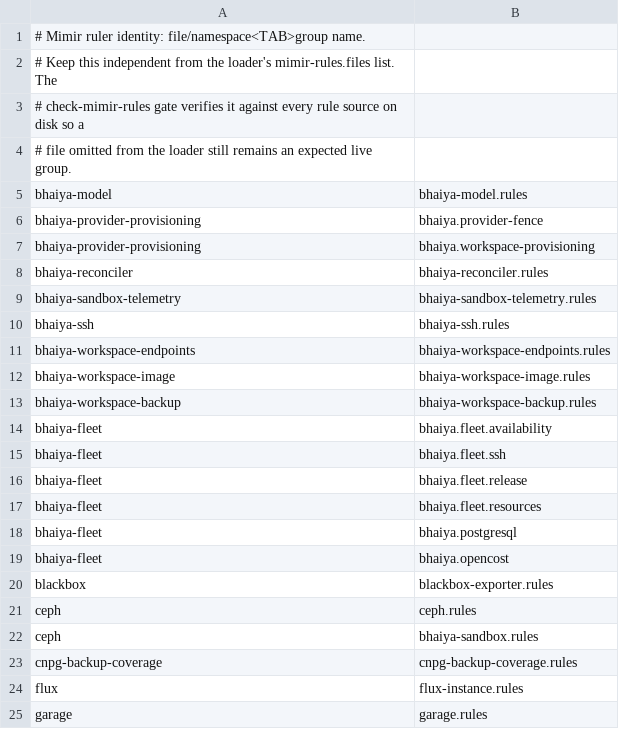
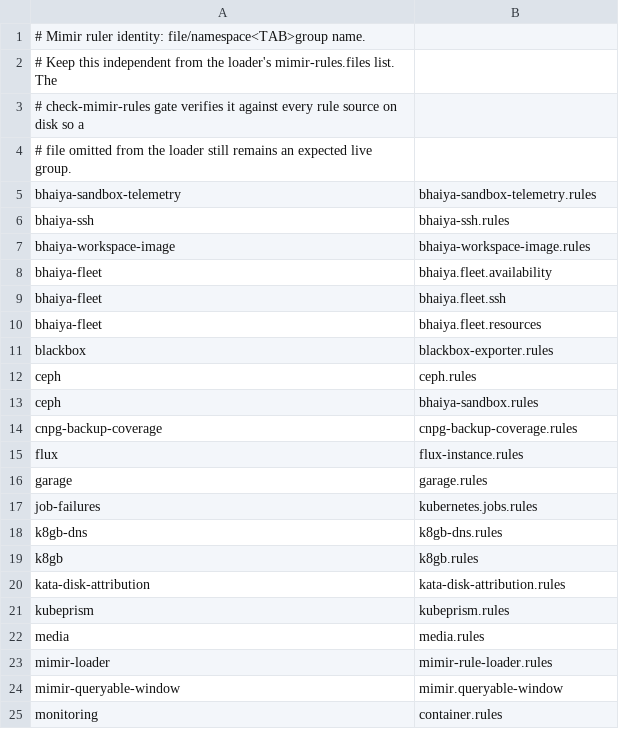
Before and after one commit to keiretsu-labs/kubernetes-manifests, a TSV file: kubernetes/apps/base/monitoring/mimir-rule-completeness/expected-groups.tsv, drawn as a sheet; only a part is shown; the shorter side is filled out with more unchanged rows.

```diff
--- a/kubernetes/apps/base/monitoring/mimir-rule-completeness/expected-groups.tsv
+++ b/kubernetes/apps/base/monitoring/mimir-rule-completeness/expected-groups.tsv
@@ -4,17 +4,8 @@
 # file omitted from the loader still remains an expected live group.
-bhaiya-model	bhaiya-model.rules
-bhaiya-provider-provisioning	bhaiya.provider-fence
-bhaiya-provider-provisioning	bhaiya.workspace-provisioning
-bhaiya-reconciler	bhaiya-reconciler.rules
 bhaiya-sandbox-telemetry	bhaiya-sandbox-telemetry.rules
 bhaiya-ssh	bhaiya-ssh.rules
-bhaiya-workspace-endpoints	bhaiya-workspace-endpoints.rules
 bhaiya-workspace-image	bhaiya-workspace-image.rules
-bhaiya-workspace-backup	bhaiya-workspace-backup.rules
 bhaiya-fleet	bhaiya.fleet.availability
 bhaiya-fleet	bhaiya.fleet.ssh
-bhaiya-fleet	bhaiya.fleet.release
 bhaiya-fleet	bhaiya.fleet.resources
-bhaiya-fleet	bhaiya.postgresql
-bhaiya-fleet	bhaiya.opencost
 blackbox	blackbox-exporter.rules
```
Also changed, not shown: 18 other files.
